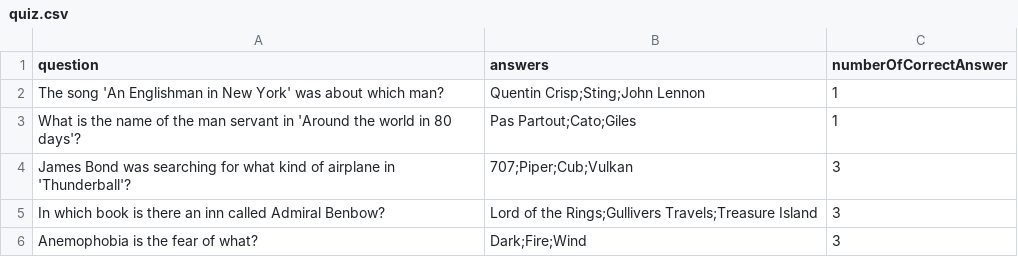
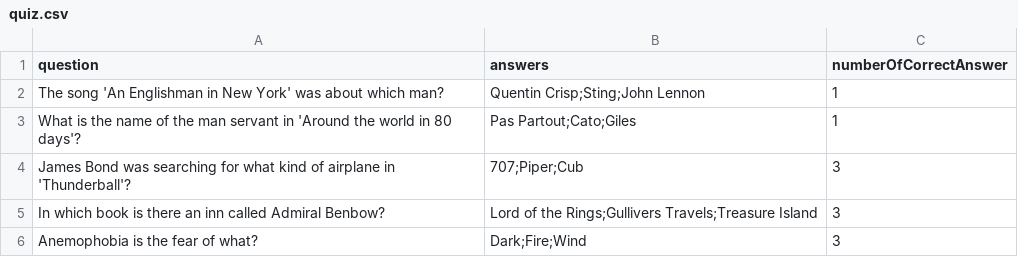
Before and after one commit to tema178/2023-04-otus-spring-Semenov, a CSV file: hw2/src/main/resources/quiz.csv, drawn as a sheet.

```diff
--- a/hw2/src/main/resources/quiz.csv
+++ b/hw2/src/main/resources/quiz.csv
@@ -3,3 +3,3 @@ The song 'An Englishman in New York' was about which man?,"Quentin Crisp;Sting;J
 What is the name of the man servant in 'Around the world in 80 days'?,"Pas Partout;Cato;Giles",1
-James Bond was searching for what kind of airplane in 'Thunderball'?,"707;Piper;Cub;Vulkan",3
+James Bond was searching for what kind of airplane in 'Thunderball'?,"707;Piper;Cub",3
 In which book is there an inn called Admiral Benbow?,"Lord of the Rings;Gullivers Travels;Treasure Island",3
```
Also changed, not shown: 22 other files.
